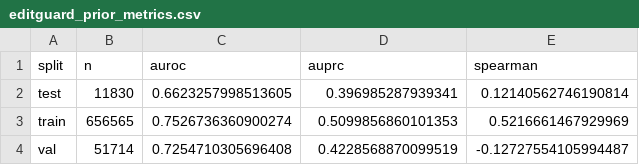
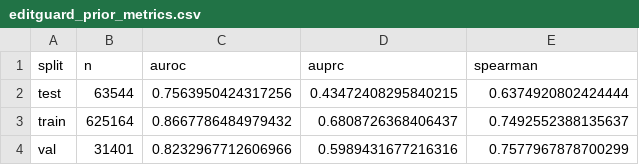
Before and after one commit to rohkymntn/ICML_agent, a CSV file: phaseagent/outputs/editguard/editguard_prior_metrics.csv, drawn as a sheet.

```diff
--- a/phaseagent/outputs/editguard/editguard_prior_metrics.csv
+++ b/phaseagent/outputs/editguard/editguard_prior_metrics.csv
@@ -1,4 +1,4 @@
 split,n,auroc,auprc,spearman
-test,11830,0.6623257998513605,0.396985287939341,0.12140562746190814
-train,656565,0.7526736360900274,0.5099856860101353,0.5216661467929969
-val,51714,0.7254710305696408,0.4228568870099519,-0.12727554105994487
+test,63544,0.7563950424317256,0.43472408295840215,0.6374920802424444
+train,625164,0.8667786484979432,0.6808726368406437,0.7492552388135637
+val,31401,0.8232967712606966,0.5989431677216316,0.7577967878700299
```
Also changed, not shown: 52 other files.
